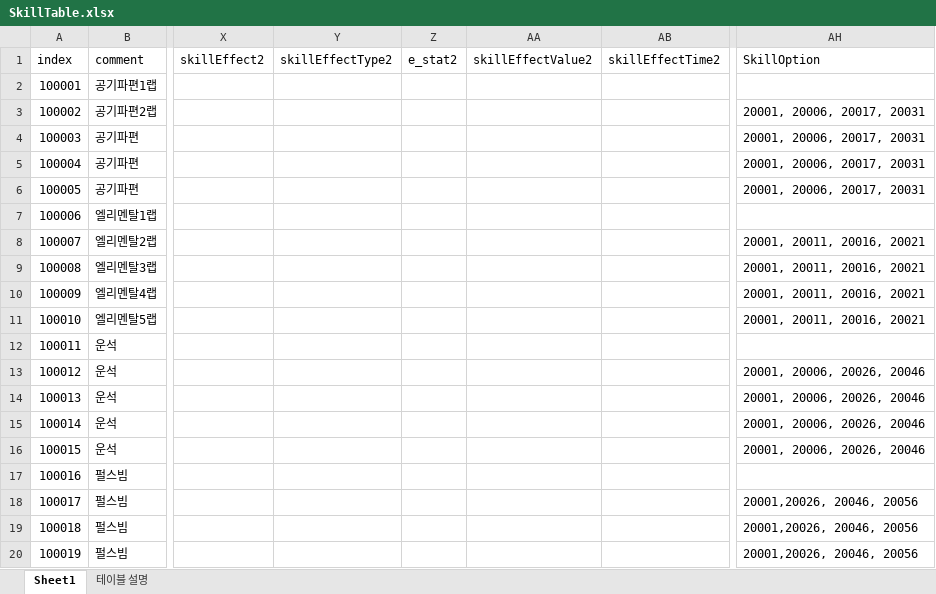
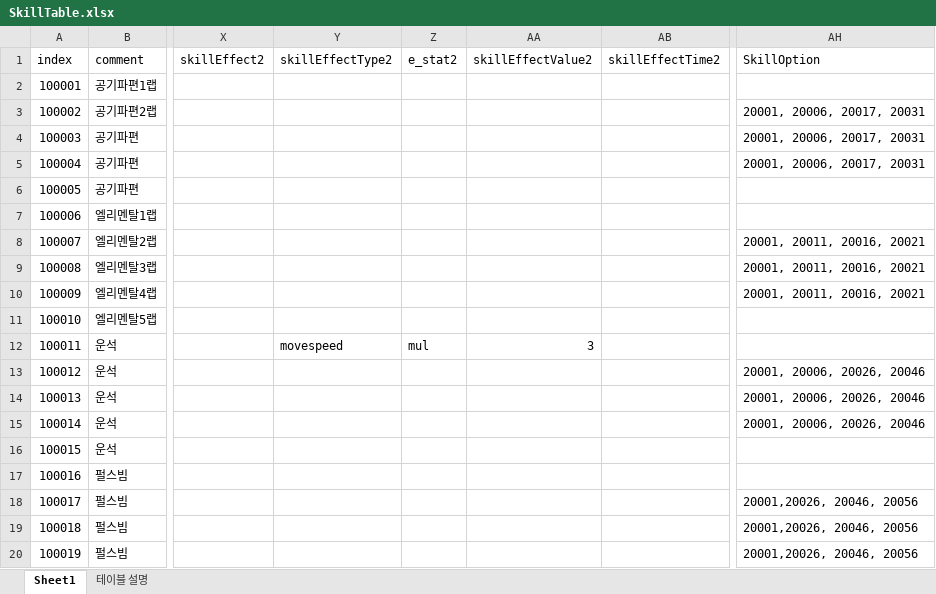
Before and after one commit to kwd465/Unknown, an Excel workbook: Unknown_Platypus/SkillTable.xlsx, sheet Sheet1, drawn as a sheet; only a part is shown, gaps mark what is left out; values as stored, in another font and other column widths than the file's, no borders; the diff covers the shown part only; the diff names each change by its address in the sheet, - before the commit and + after, or states it on an @@ line.

```diff
--- a/Unknown_Platypus/SkillTable.xlsx (sheet Sheet1)
+++ b/Unknown_Platypus/SkillTable.xlsx (sheet Sheet1)
-AH6 (SkillOption): 20001, 20006, 20017, 20031
+AH6 (SkillOption): (empty)
-AH11 (SkillOption): 20001, 20011, 20016, 20021
+AH11 (SkillOption): (empty)
-Y12 (skillEffectType2): (empty)
+Y12 (skillEffectType2): movespeed
-Z12 (e_stat2): (empty)
+Z12 (e_stat2): mul
-AA12 (skillEffectValue2): (empty)
+AA12 (skillEffectValue2): 3
-AH16 (SkillOption): 20001, 20006, 20026, 20046
+AH16 (SkillOption): (empty)
```
Also changed, not shown: 13 edited cells elsewhere in this sheet, 4 other files.
